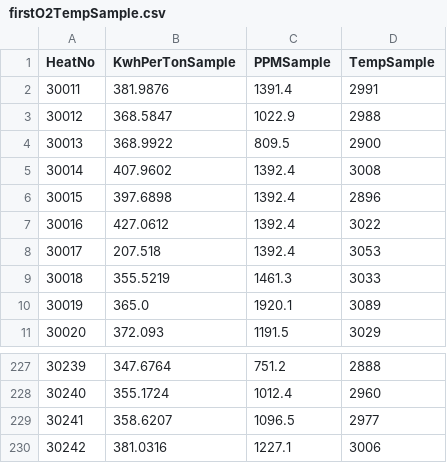
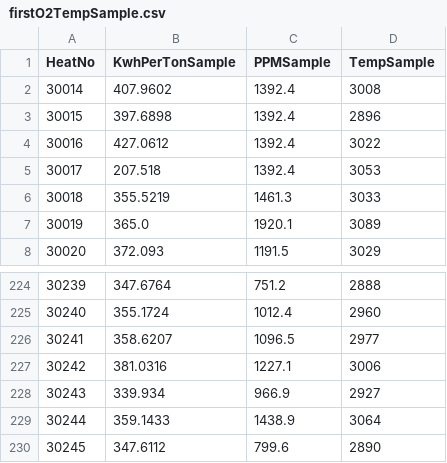
Before and after one commit to sergiomendozav/meltshop, a CSV file: firstO2TempSample.csv, drawn as a sheet; only a part is shown, gaps mark what is left out; removed rows and columns are numbered as before the commit, all else as after; the diff names each change by its address in the sheet, - before the commit and + after, or states it on an @@ line.

```diff
--- a/firstO2TempSample.csv
+++ b/firstO2TempSample.csv
-row 2: 30011 | 381.9876 | 1391.4 | 2991
-row 3: 30012 | 368.5847 | 1022.9 | 2988
-row 4: 30013 | 368.9922 | 809.5 | 2900
+row 228: 30243 | 339.934 | 966.9 | 2927
+row 229: 30244 | 359.1433 | 1438.9 | 3064
+row 230: 30245 | 347.6112 | 799.6 | 2890
```
Also changed, not shown: Heats.csv, sql_data.csv.
